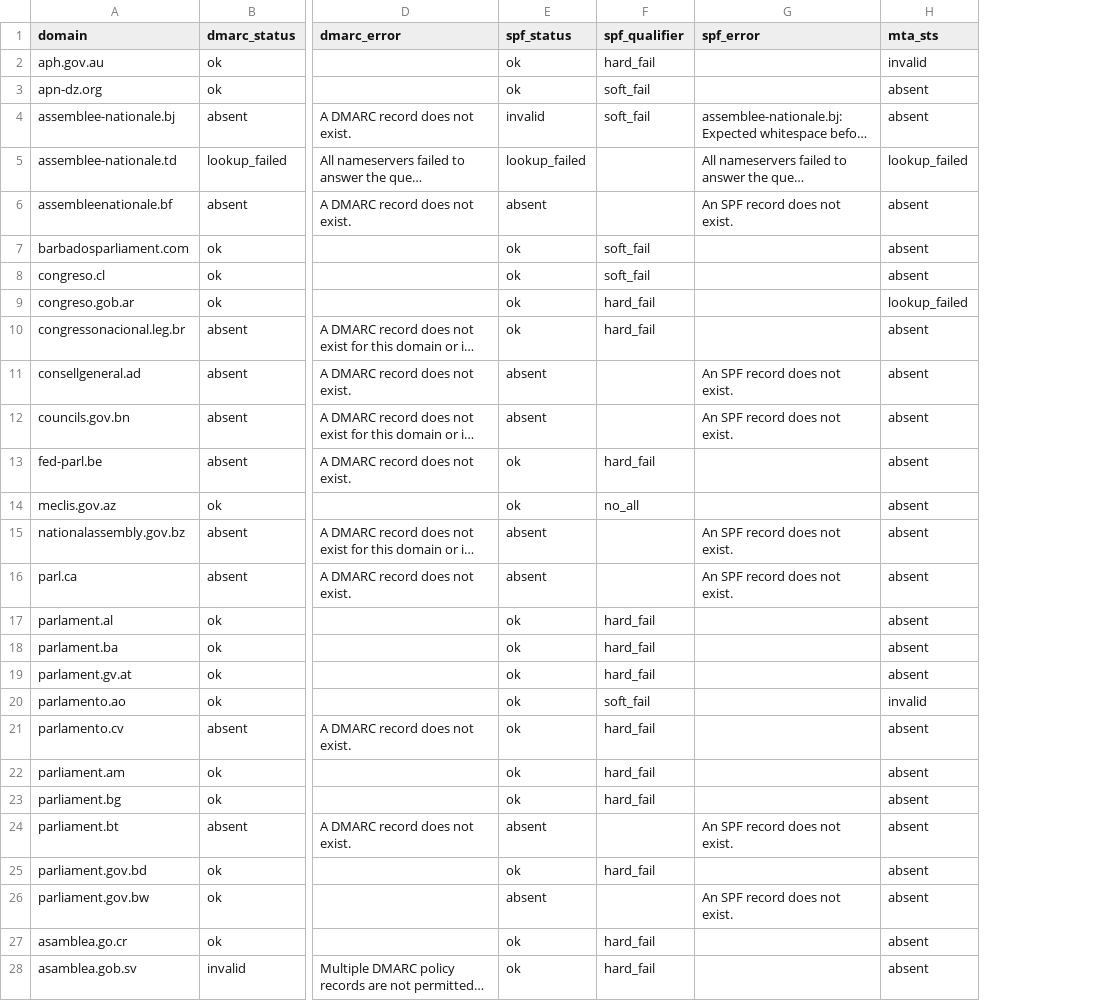
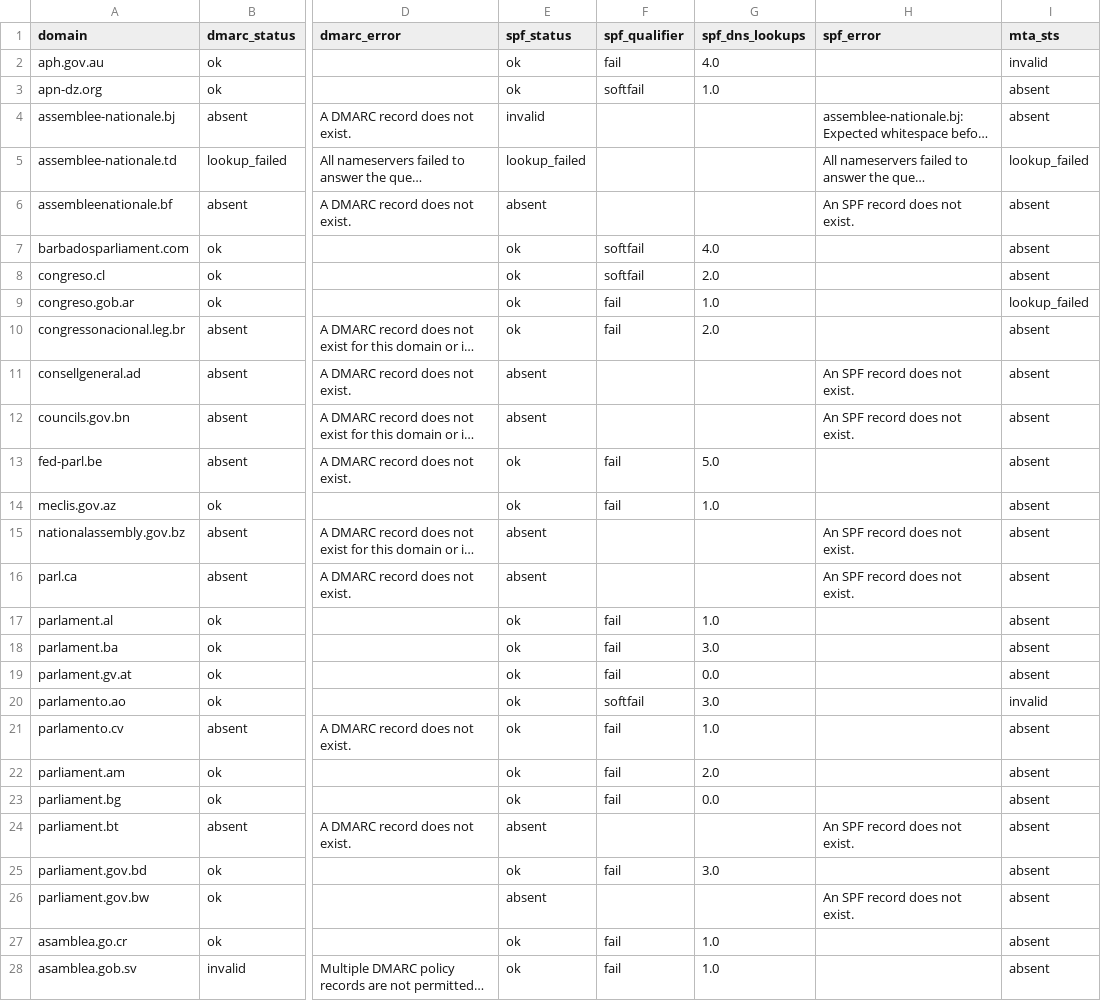
Before and after one commit to themains/gov_spoof, a CSV file: data/legislature_dns_posture.csv, drawn as a sheet; only a part is shown, gaps mark what is left out; long unchanged cells end in …; the diff covers the shown part only; the diff names each change by its address in the sheet, - before the commit and + after, or states it on an @@ line.

```diff
--- a/data/legislature_dns_posture.csv
+++ b/data/legislature_dns_posture.csv
+column G (spf_dns_lookups), rows 2-28: 4.0 | 1.0 |  |  |  | 4.0 | 2.0 | 1.0 | 2.0 |  |  | 5.0 | 1.0 |  |  | 1.0 | 3.0 | 0.0 | 3.0 | 1.0 | 2.0 | 0.0 |  | 3.0 |  | 1.0 | 1.0
-F2 (spf_qualifier): hard_fail
+F2 (spf_qualifier): fail
-F3 (spf_qualifier): soft_fail
+F3 (spf_qualifier): softfail
-F4 (spf_qualifier): soft_fail
+F4 (spf_qualifier): (empty)
-F7:F8 (spf_qualifier): soft_fail
+F7:F8 (spf_qualifier): softfail
-F9:F10 (spf_qualifier): hard_fail
+F9:F10 (spf_qualifier): fail
-F13 (spf_qualifier): hard_fail
+F13 (spf_qualifier): fail
-F14 (spf_qualifier): no_all
+F14 (spf_qualifier): fail
-F17:F19 (spf_qualifier): hard_fail
+F17:F19 (spf_qualifier): fail
-F20 (spf_qualifier): soft_fail
+F20 (spf_qualifier): softfail
-F21:F23 (spf_qualifier): hard_fail
+F21:F23 (spf_qualifier): fail
-F25 (spf_qualifier): hard_fail
+F25 (spf_qualifier): fail
-F27:F28 (spf_qualifier): hard_fail
+F27:F28 (spf_qualifier): fail
```
Also changed, not shown: 105 edited cells elsewhere in this file, 4 other files.
